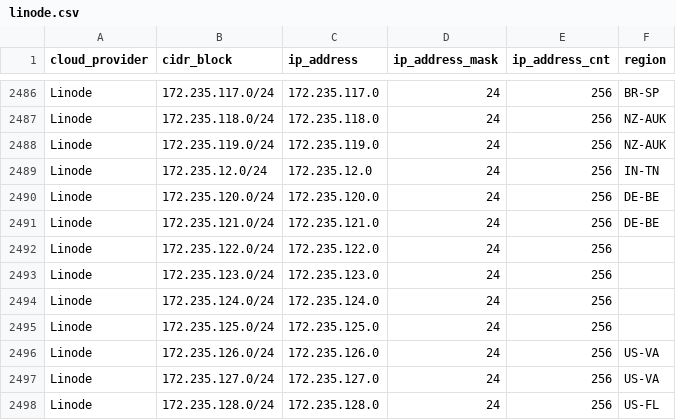
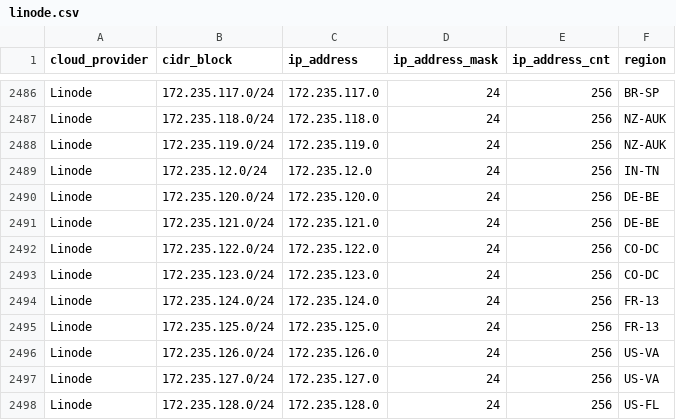
Before and after one commit to danilabs/public-cloud-provider-ip-ranges, a CSV file: data/providers/linode.csv, drawn as a sheet; only a part is shown, gaps mark what is left out.

```diff
--- a/data/providers/linode.csv
+++ b/data/providers/linode.csv
@@ -2491,6 +2491,6 @@ Linode,172.235.120.0/24,172.235.120.0,24,256,DE-BE
 Linode,172.235.121.0/24,172.235.121.0,24,256,DE-BE
-Linode,172.235.122.0/24,172.235.122.0,24,256,
-Linode,172.235.123.0/24,172.235.123.0,24,256,
-Linode,172.235.124.0/24,172.235.124.0,24,256,
-Linode,172.235.125.0/24,172.235.125.0,24,256,
+Linode,172.235.122.0/24,172.235.122.0,24,256,CO-DC
+Linode,172.235.123.0/24,172.235.123.0,24,256,CO-DC
+Linode,172.235.124.0/24,172.235.124.0,24,256,FR-13
+Linode,172.235.125.0/24,172.235.125.0,24,256,FR-13
 Linode,172.235.126.0/24,172.235.126.0,24,256,US-VA
```
Also changed, not shown: 16 other files.
